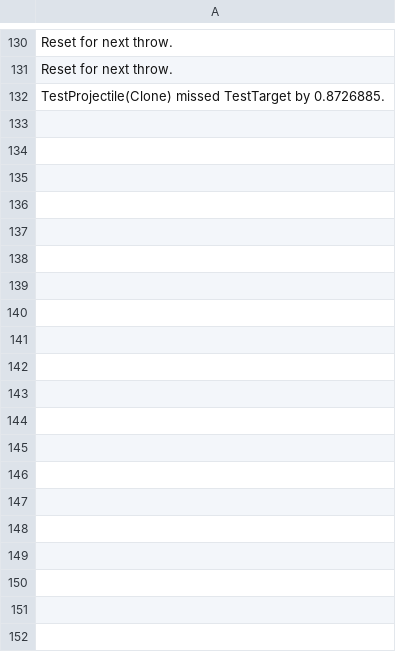
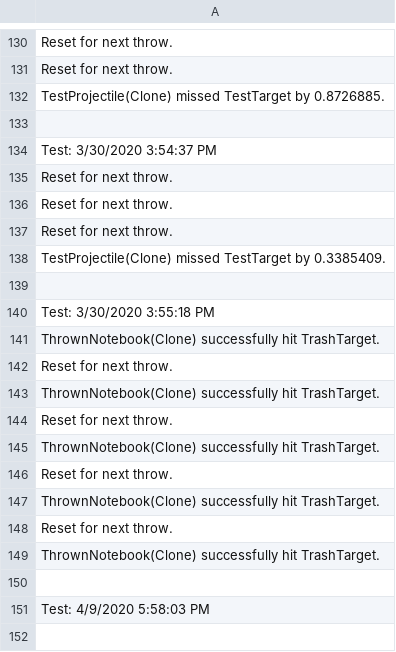
Before and after one commit to ReGame-VR/Unity-Throw-At-Target, a CSV file: Assets/Resources/ResultsLog.csv, drawn as a sheet; only a part is shown, gaps mark what is left out; the diff covers the shown part only.

```diff
--- a/Assets/Resources/ResultsLog.csv
+++ b/Assets/Resources/ResultsLog.csv
@@ -132 +132,21 @@ Reset for next throw.
 TestProjectile(Clone) missed TestTarget by 0.8726885.
+
+Test: 3/30/2020 3:54:37 PM
+Reset for next throw.
+Reset for next throw.
+Reset for next throw.
+TestProjectile(Clone) missed TestTarget by 0.3385409.
+
+Test: 3/30/2020 3:55:18 PM
+ThrownNotebook(Clone) successfully hit TrashTarget.
+Reset for next throw.
+ThrownNotebook(Clone) successfully hit TrashTarget.
+Reset for next throw.
+ThrownNotebook(Clone) successfully hit TrashTarget.
+Reset for next throw.
+ThrownNotebook(Clone) successfully hit TrashTarget.
+Reset for next throw.
+ThrownNotebook(Clone) successfully hit TrashTarget.
+
+Test: 4/9/2020 5:58:03 PM
+
```
Also changed, not shown: 34 added rows elsewhere in this file, 3 other files.
